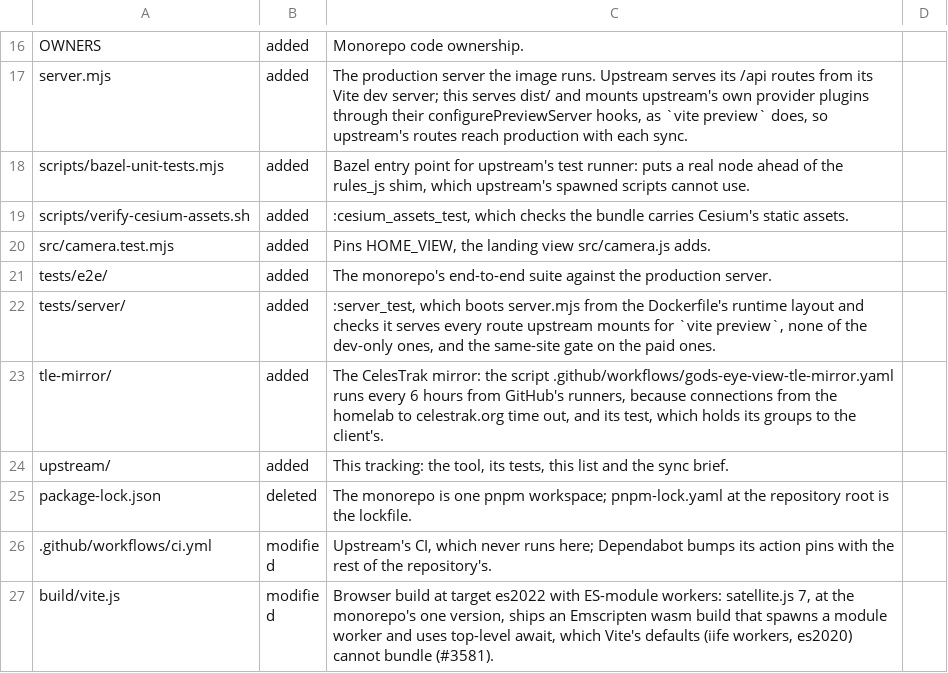
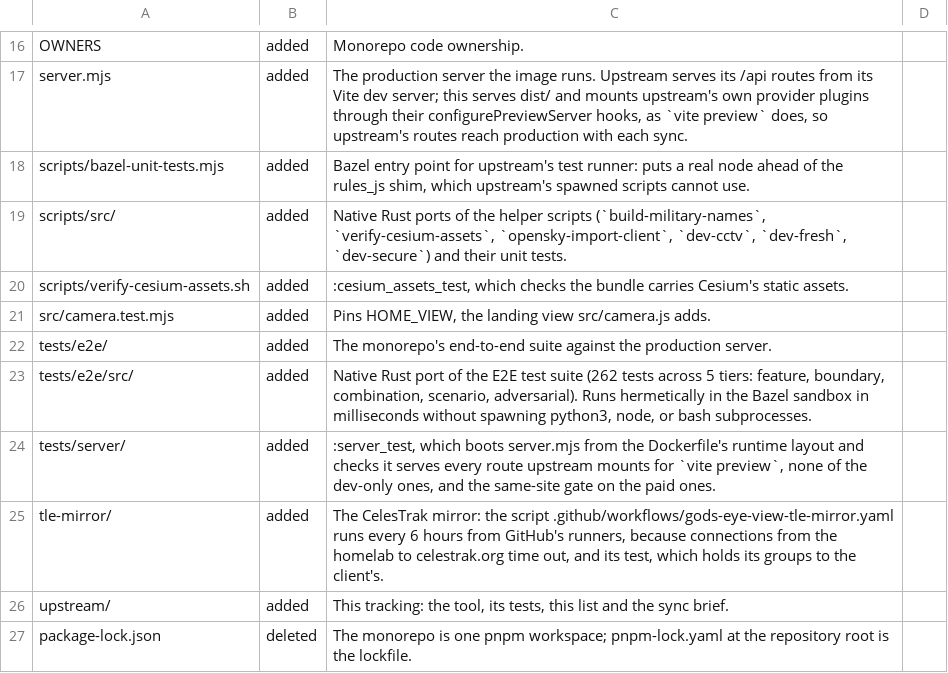
Before and after one commit to VitruvianSoftware/vitruvian-core, a TSV file: apps/web/gods-eye-view/upstream/local-changes.tsv, drawn as a sheet; only a part is shown, gaps mark what is left out; the shorter side is filled out with more unchanged rows; the diff names each change by its address in the sheet, - before the commit and + after, or states it on an @@ line.

```diff
--- a/apps/web/gods-eye-view/upstream/local-changes.tsv
+++ b/apps/web/gods-eye-view/upstream/local-changes.tsv
+row 19: scripts/src/ | added | Native Rust ports of the helper scripts (`build-military-names`, `verify-cesium-assets`, `opensky-import-client`, `dev-cctv`, `dev-fresh`, `dev-secure`) and their unit tests.
+row 23: tests/e2e/src/ | added | Native Rust port of the E2E test suite (262 tests across 5 tiers: feature, boundary, combination, scenario, adversarial). Runs hermetically in the Bazel sandbox in milliseconds without spawning python3, node, or bash subprocesses.
```
Also changed, not shown: 26 other files.
